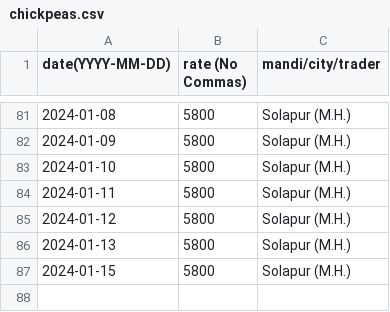
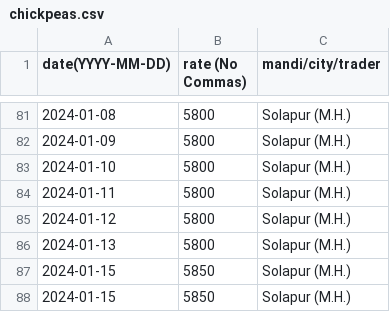
Before and after one commit to khoj-app/news, a CSV file: static/rates/chickpeas.csv, drawn as a sheet; only a part is shown, gaps mark what is left out.

Commit message:
Update chickpeas.csv

```diff
--- a/static/rates/chickpeas.csv
+++ b/static/rates/chickpeas.csv
@@ -86,2 +86,3 @@ date(YYYY-MM-DD), rate (No Commas), mandi/city/trader
 2024-01-13, 5800, Solapur (M.H.)
-2024-01-15, 5800, Solapur (M.H.)
+2024-01-15, 5850, Solapur (M.H.)
+2024-01-15, 5850, Solapur (M.H.)
```
